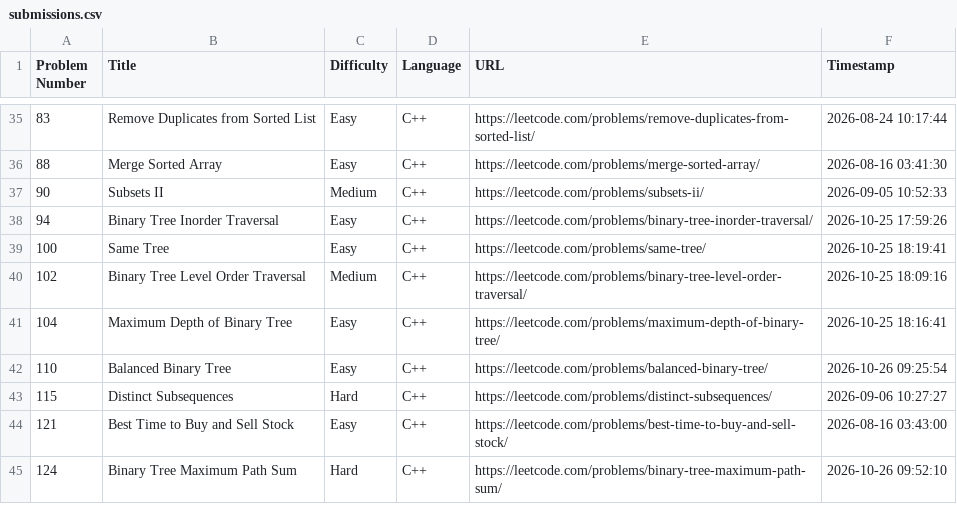
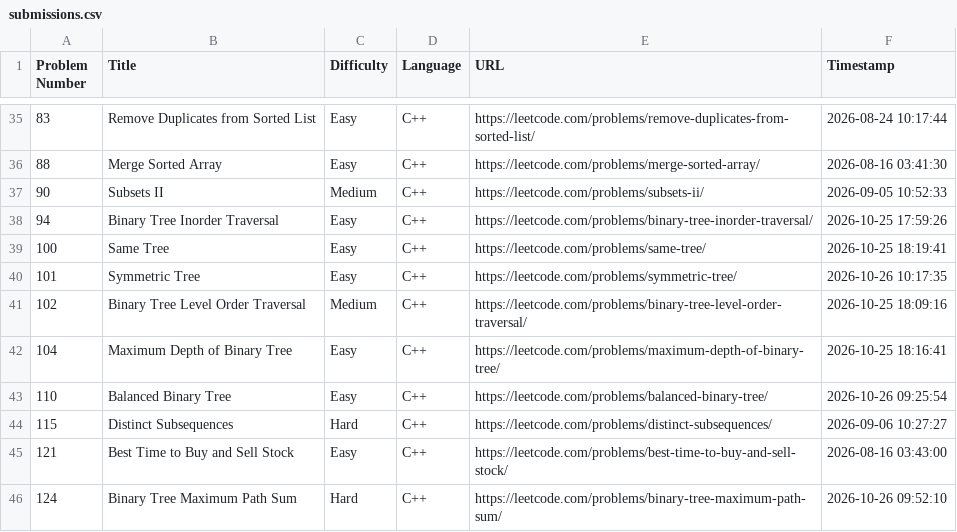
Before and after one commit to shivinders12/LeetCode, a CSV file: submissions.csv, drawn as a sheet; only a part is shown, gaps mark what is left out.

Commit message:
Update submissions.csv: #101 Symmetric Tree

```diff
--- a/submissions.csv
+++ b/submissions.csv
@@ -39,2 +39,3 @@ Problem Number,Title,Difficulty,Language,URL,Timestamp
 100,"Same Tree",Easy,C++,https://leetcode.com/problems/same-tree/,2026-10-25 18:19:41
+101,"Symmetric Tree",Easy,C++,https://leetcode.com/problems/symmetric-tree/,2026-10-26 10:17:35
 102,"Binary Tree Level Order Traversal",Medium,C++,https://leetcode.com/problems/binary-tree-level-order-traversal/,2026-10-25 18:09:16
```
